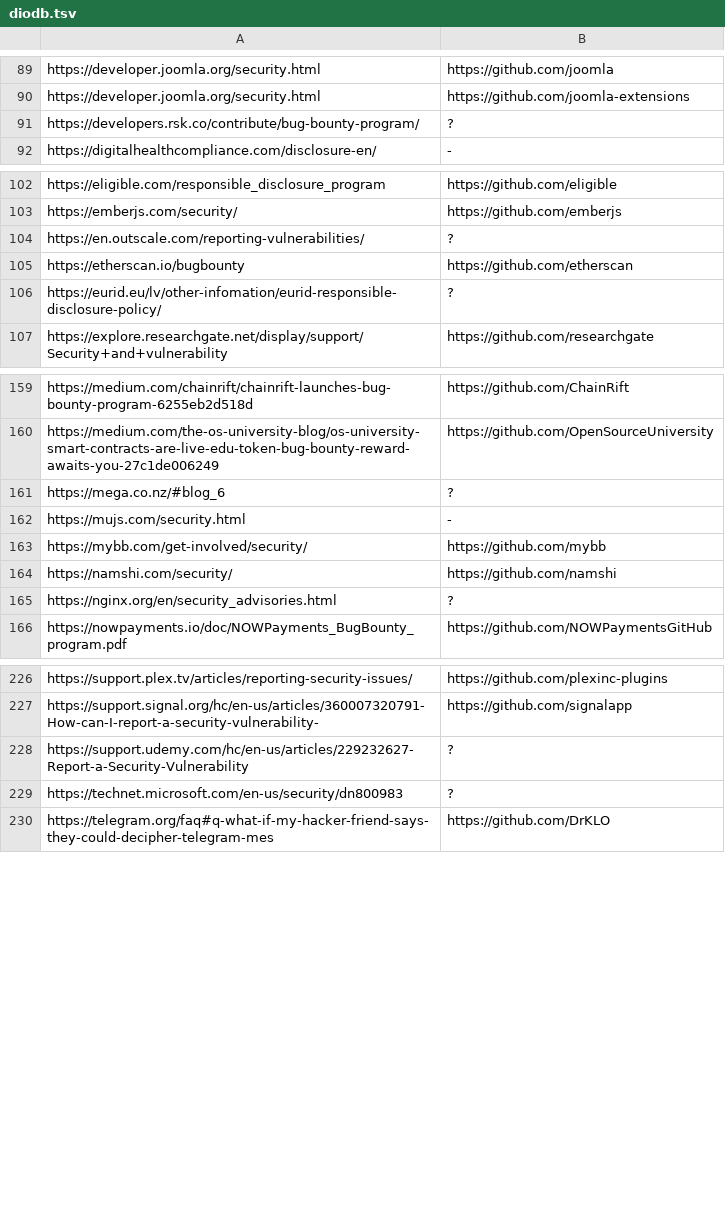
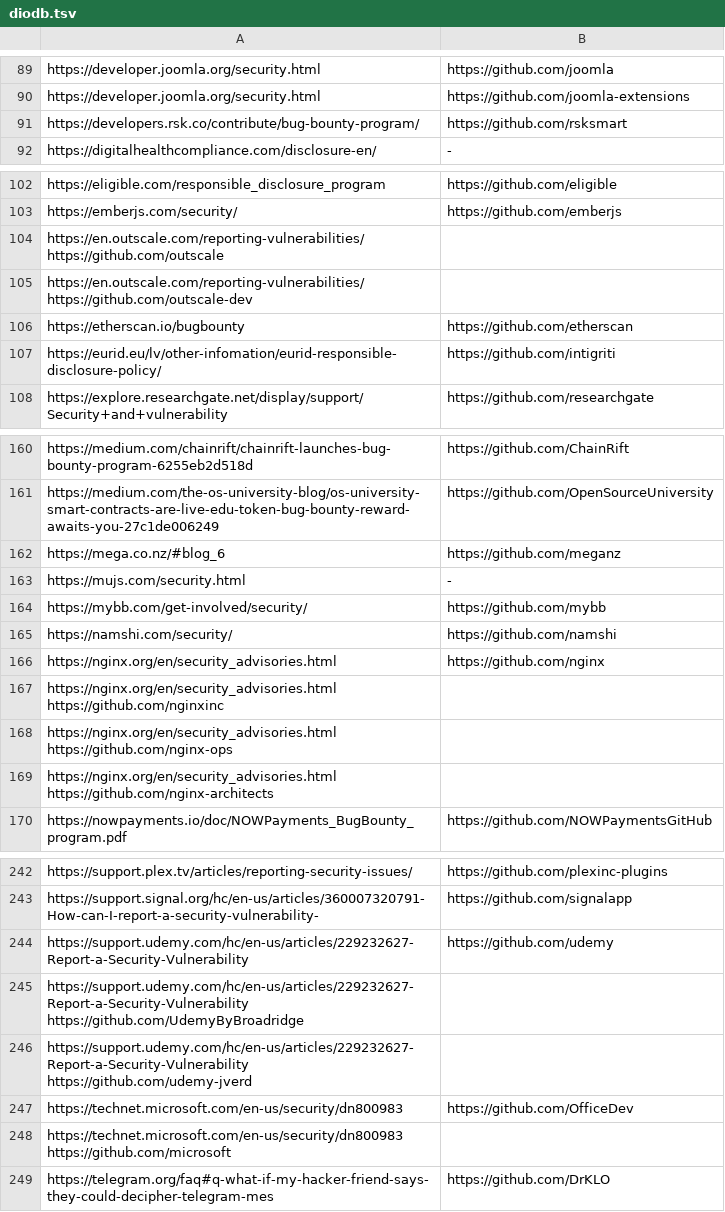
Before and after one commit to nikitastupin/orgs-data, a TSV file: orgs-data/diodb.tsv, drawn as a sheet; only a part is shown, gaps mark what is left out; the diff covers the shown part only.

```diff
--- a/orgs-data/diodb.tsv
+++ b/orgs-data/diodb.tsv
@@ -90,3 +90,3 @@ https://developer.joomla.org/security.html	https://github.com/joomla
 https://developer.joomla.org/security.html	https://github.com/joomla-extensions
-https://developers.rsk.co/contribute/bug-bounty-program/	?
+https://developers.rsk.co/contribute/bug-bounty-program/	https://github.com/rsksmart
 https://digitalhealthcompliance.com/disclosure-en/	-
@@ -103,5 +103,6 @@ https://eligible.com/responsible_disclosure_program	https://github.com/eligible
 https://emberjs.com/security/	https://github.com/emberjs
-https://en.outscale.com/reporting-vulnerabilities/	?
+https://en.outscale.com/reporting-vulnerabilities/ https://github.com/outscale
+https://en.outscale.com/reporting-vulnerabilities/ https://github.com/outscale-dev
 https://etherscan.io/bugbounty	https://github.com/etherscan
-https://eurid.eu/lv/other-infomation/eurid-responsible-disclosure-policy/	?
+https://eurid.eu/lv/other-infomation/eurid-responsible-disclosure-policy/	https://github.com/intigriti
 https://explore.researchgate.net/display/support/Security+and+vulnerability	https://github.com/researchgate
@@ -160,3 +161,3 @@ https://medium.com/chainrift/chainrift-launches-bug-bounty-program-6255eb2d518d
 https://medium.com/the-os-university-blog/os-university-smart-contracts-are-live-edu-token-bug-bounty-reward-awaits-you-27c1de006249	https://github.com/OpenSourceUniversity
-https://mega.co.nz/#blog_6	?
+https://mega.co.nz/#blog_6	https://github.com/meganz
 https://mujs.com/security.html	-
@@ -164,3 +165,6 @@ https://mybb.com/get-involved/security/	https://github.com/mybb
 https://namshi.com/security/	https://github.com/namshi
-https://nginx.org/en/security_advisories.html	?
+https://nginx.org/en/security_advisories.html	https://github.com/nginx
+https://nginx.org/en/security_advisories.html https://github.com/nginxinc
+https://nginx.org/en/security_advisories.html https://github.com/nginx-ops
+https://nginx.org/en/security_advisories.html https://github.com/nginx-architects
 https://nowpayments.io/doc/NOWPayments_BugBounty_program.pdf	https://github.com/NOWPaymentsGitHub
@@ -227,4 +243,7 @@ https://support.plex.tv/articles/reporting-security-issues/	https://github.com/p
 https://support.signal.org/hc/en-us/articles/360007320791-How-can-I-report-a-security-vulnerability-	https://github.com/signalapp
-https://support.udemy.com/hc/en-us/articles/229232627-Report-a-Security-Vulnerability	?
-https://technet.microsoft.com/en-us/security/dn800983	?
+https://support.udemy.com/hc/en-us/articles/229232627-Report-a-Security-Vulnerability	https://github.com/udemy
+https://support.udemy.com/hc/en-us/articles/229232627-Report-a-Security-Vulnerability https://github.com/UdemyByBroadridge
+https://support.udemy.com/hc/en-us/articles/229232627-Report-a-Security-Vulnerability https://github.com/udemy-jverd
+https://technet.microsoft.com/en-us/security/dn800983	https://github.com/OfficeDev
+https://technet.microsoft.com/en-us/security/dn800983 https://github.com/microsoft
 https://telegram.org/faq#q-what-if-my-hacker-friend-says-they-could-decipher-telegram-mes	https://github.com/DrKLO
```
Also changed, not shown: 22 added rows and 16 edited cells elsewhere in this file.
